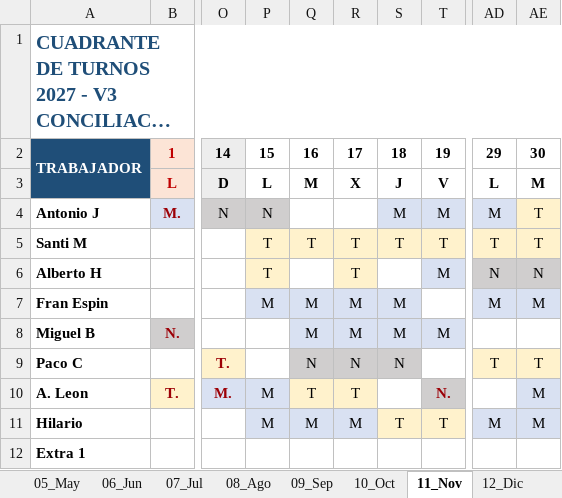
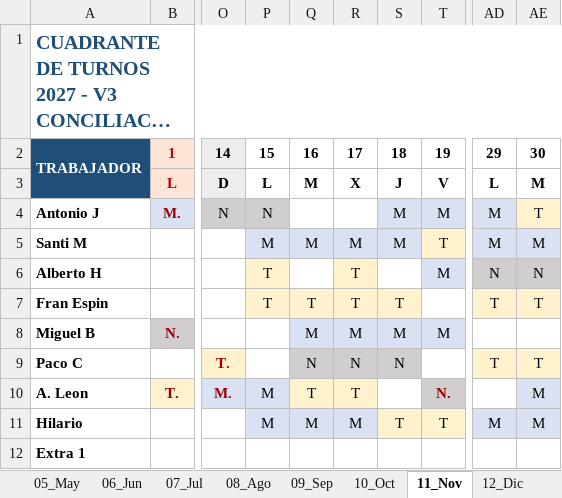
Before and after one commit to tirijaen/Cuadrante-2027, an Excel workbook: Cuadrante_2027_Andujar.xlsx, sheet 11_Nov, drawn as a sheet; only a part is shown, gaps mark what is left out; long unchanged cells end in …; values as stored, in another font and other column widths than the file's, no borders; the diff names each change by its address in the sheet, - before the commit and + after, or states it on an @@ line.

```diff
--- a/Cuadrante_2027_Andujar.xlsx (sheet 11_Nov)
+++ b/Cuadrante_2027_Andujar.xlsx (sheet 11_Nov)
-P5: T
+P5: M
-P5:S5 fill: #FFF2CC
+P5:S5 fill: #D9E1F2
-Q5: T
+Q5: M
-R5: T
+R5: M
-S5: T
+S5: M
-AD5: T
+AD5: M
-AD5:AE5 fill: #FFF2CC
+AD5:AE5 fill: #D9E1F2
-AE5: T
+AE5: M
-P7: M
+P7: T
-P7:S7 fill: #D9E1F2
+P7:S7 fill: #FFF2CC
-Q7: M
+Q7: T
-R7: M
+R7: T
-S7: M
+S7: T
-AD7: M
+AD7: T
-AD7:AE7 fill: #D9E1F2
+AD7:AE7 fill: #FFF2CC
-AE7: M
+AE7: T
```
Also changed, not shown: sheet 10_Oct, sheet 02_Feb, sheet 12_Dic, sheet 01_Ene, sheet 04_Abr, sheet 05_May, Cuadrante_2027_Andujar_V3.xlsx, 6 other files.
